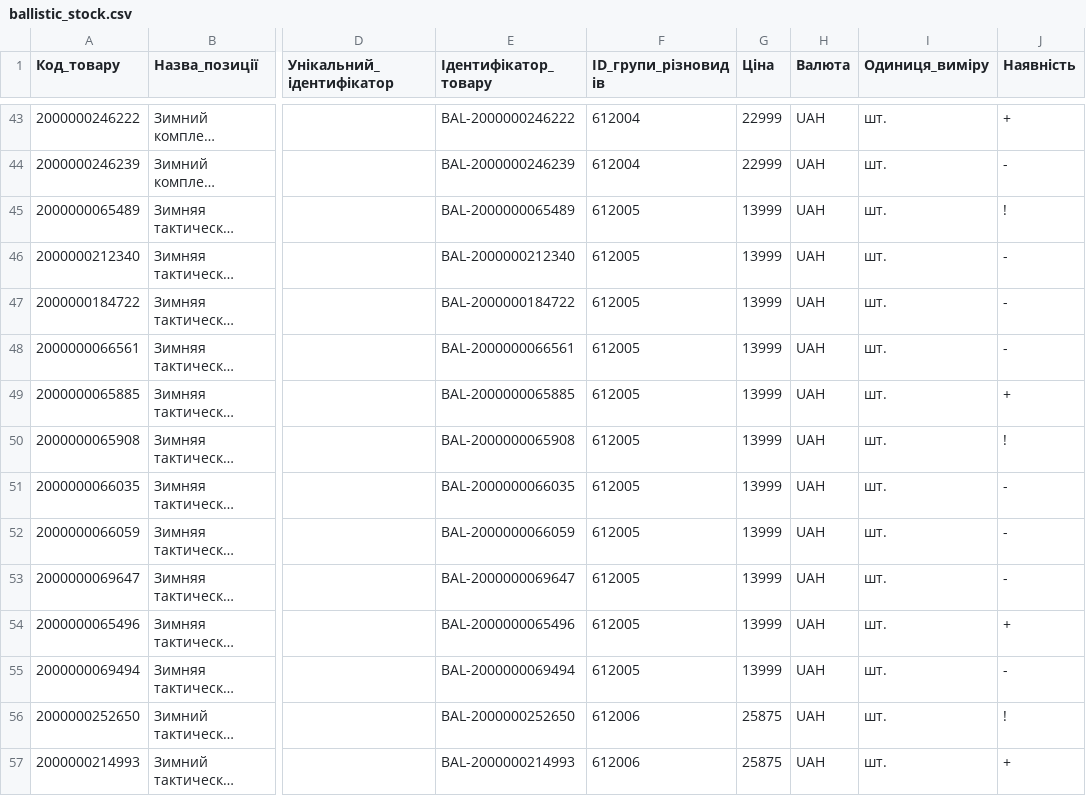
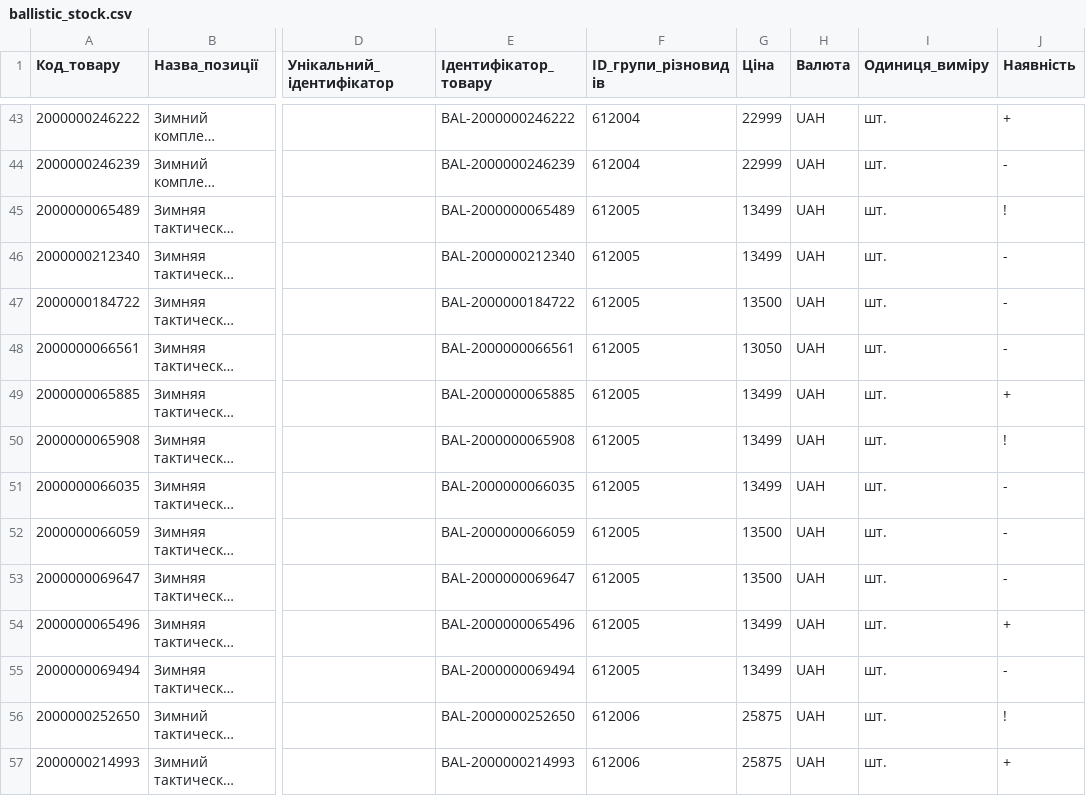
Before and after one commit to TSU-git3/tacticalshop-feed, a CSV file: prom/ballistic_stock.csv, drawn as a sheet; only a part is shown, gaps mark what is left out; long unchanged cells end in …; the diff covers the shown part only; the diff names each change by its address in the sheet, - before the commit and + after, or states it on an @@ line.

```diff
--- a/prom/ballistic_stock.csv
+++ b/prom/ballistic_stock.csv
-G45:G46 (Ціна): 13999
+G45:G46 (Ціна): 13499
-G47 (Ціна): 13999
+G47 (Ціна): 13500
-G48 (Ціна): 13999
+G48 (Ціна): 13050
-G49:G51 (Ціна): 13999
+G49:G51 (Ціна): 13499
-G52:G53 (Ціна): 13999
+G52:G53 (Ціна): 13500
-G54:G55 (Ціна): 13999
+G54:G55 (Ціна): 13499
```
Also changed, not shown: 22 edited cells elsewhere in this file, 6 other files.
